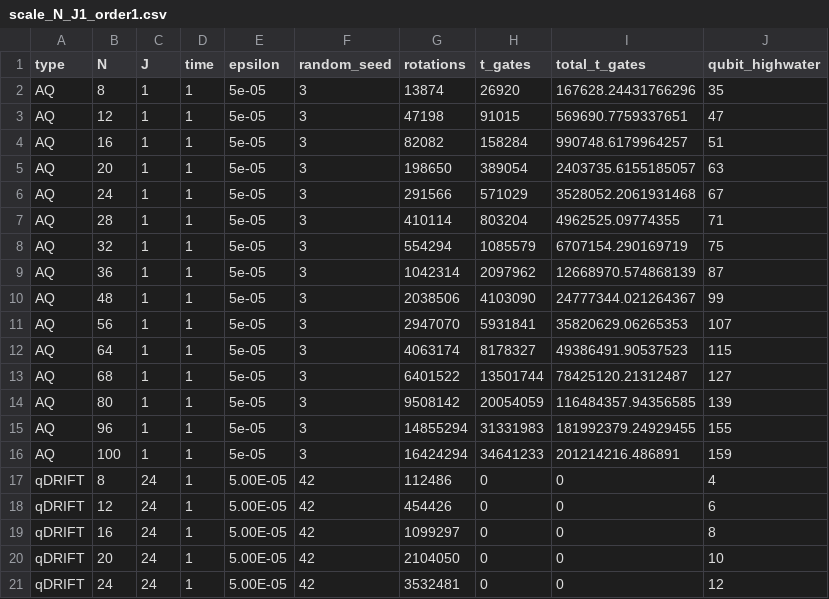
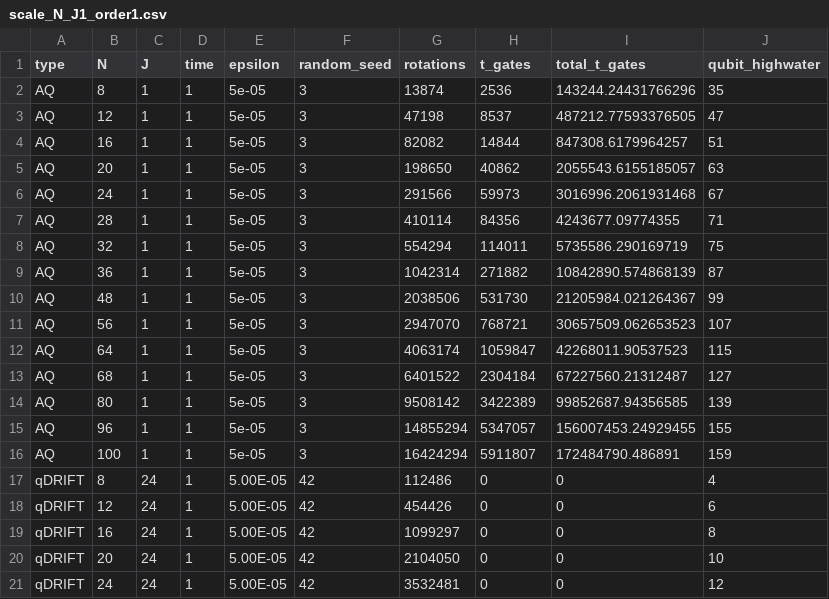
Before and after one commit to b-goldsmith/syk-simulation, a CSV file: syk_simulation/notebooks/re_data/scale_N_J1_order1.csv, drawn as a sheet; only a part is shown.

```diff
--- a/syk_simulation/notebooks/re_data/scale_N_J1_order1.csv
+++ b/syk_simulation/notebooks/re_data/scale_N_J1_order1.csv
@@ -1,17 +1,17 @@
 type,N,J,time,epsilon,random_seed,rotations,t_gates,total_t_gates,qubit_highwater
-AQ,8,1,1,5e-05,3,13874,26920,167628.24431766296,35
-AQ,12,1,1,5e-05,3,47198,91015,569690.7759337651,47
-AQ,16,1,1,5e-05,3,82082,158284,990748.6179964257,51
-AQ,20,1,1,5e-05,3,198650,389054,2403735.6155185057,63
-AQ,24,1,1,5e-05,3,291566,571029,3528052.2061931468,67
-AQ,28,1,1,5e-05,3,410114,803204,4962525.09774355,71
-AQ,32,1,1,5e-05,3,554294,1085579,6707154.290169719,75
-AQ,36,1,1,5e-05,3,1042314,2097962,12668970.574868139,87
-AQ,48,1,1,5e-05,3,2038506,4103090,24777344.021264367,99
-AQ,56,1,1,5e-05,3,2947070,5931841,35820629.06265353,107
-AQ,64,1,1,5e-05,3,4063174,8178327,49386491.90537523,115
-AQ,68,1,1,5e-05,3,6401522,13501744,78425120.21312487,127
-AQ,80,1,1,5e-05,3,9508142,20054059,116484357.94356585,139
-AQ,96,1,1,5e-05,3,14855294,31331983,181992379.24929455,155
-AQ,100,1,1,5e-05,3,16424294,34641233,201214216.486891,159
+AQ,8,1,1,5e-05,3,13874,2536,143244.24431766296,35
+AQ,12,1,1,5e-05,3,47198,8537,487212.77593376505,47
+AQ,16,1,1,5e-05,3,82082,14844,847308.6179964257,51
+AQ,20,1,1,5e-05,3,198650,40862,2055543.6155185057,63
+AQ,24,1,1,5e-05,3,291566,59973,3016996.2061931468,67
+AQ,28,1,1,5e-05,3,410114,84356,4243677.09774355,71
+AQ,32,1,1,5e-05,3,554294,114011,5735586.290169719,75
+AQ,36,1,1,5e-05,3,1042314,271882,10842890.574868139,87
+AQ,48,1,1,5e-05,3,2038506,531730,21205984.021264367,99
+AQ,56,1,1,5e-05,3,2947070,768721,30657509.062653523,107
+AQ,64,1,1,5e-05,3,4063174,1059847,42268011.90537523,115
+AQ,68,1,1,5e-05,3,6401522,2304184,67227560.21312487,127
+AQ,80,1,1,5e-05,3,9508142,3422389,99852687.94356585,139
+AQ,96,1,1,5e-05,3,14855294,5347057,156007453.24929455,155
+AQ,100,1,1,5e-05,3,16424294,5911807,172484790.486891,159
 qDRIFT,8,24,1,5.00E-05,42,112486,0,0,4
```
Also changed, not shown: 3 other files.
